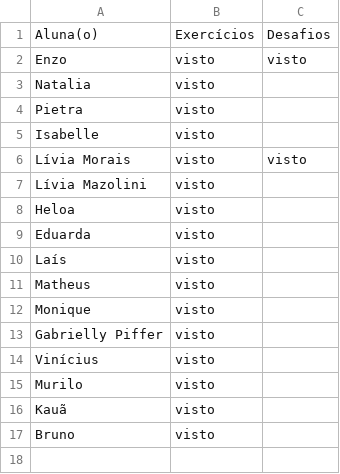
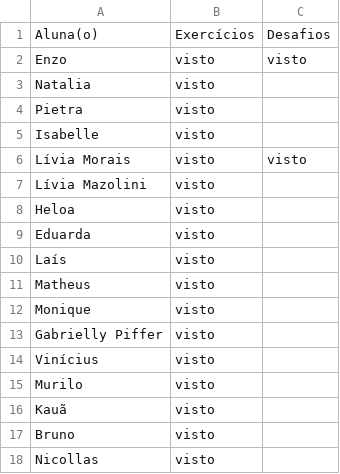
Before and after one commit to wellifabio/senai2026, a CSV file: ds/turmas/2DES_B/4º Semestre/01-iot/aula05/vistos.csv, drawn as a sheet; the diff names each change by its address in the sheet, - before the commit and + after, or states it on an @@ line.

Commit message:
vistos

```diff
--- a/ds/turmas/2DES_B/4º Semestre/01-iot/aula05/vistos.csv
+++ b/ds/turmas/2DES_B/4º Semestre/01-iot/aula05/vistos.csv
+row 18: Nicollas | visto
```
Also changed, not shown: 2 other files.
